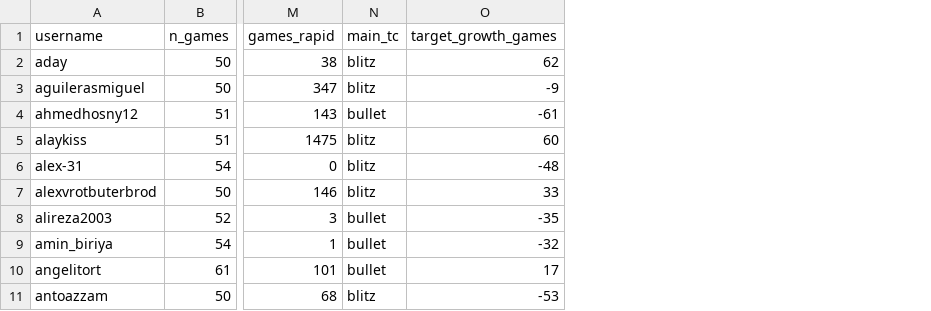
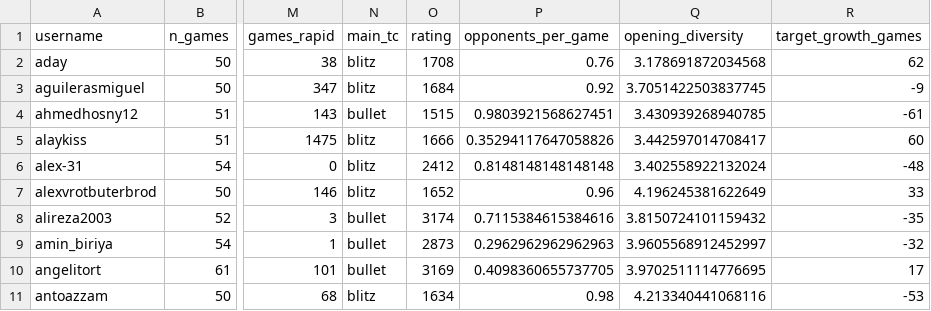
Before and after one commit to jfushada/local-emm-chess, a CSV file: data/processed/players.csv, drawn as a sheet; only a part is shown, gaps mark what is left out; the diff names each change by its address in the sheet, - before the commit and + after, or states it on an @@ line.

```diff
--- a/data/processed/players.csv
+++ b/data/processed/players.csv
+column O (rating), rows 2-11: 1708 | 1684 | 1515 | 1666 | 2412 | 1652 | 3174 | 2873 | 3169 | 1634
+column P (opponents_per_game), rows 2-11: 0.76 | 0.92 | 0.9803921568627451 | 0.35294117647058826 | 0.8148148148148148 | 0.96 | 0.7115384615384616 | 0.2962962962962963 | 0.4098360655737705 | 0.98
+column Q (opening_diversity), rows 2-11: 3.178691872034568 | 3.7051422503837745 | 3.430939268940785 | 3.442597014708417 | 3.402558922132024 | 4.196245381622649 | 3.8150724101159432 | 3.9605568912452997 | 3.9702511114776695 | 4.213340441068116
```
Also changed, not shown: 1 other file.
